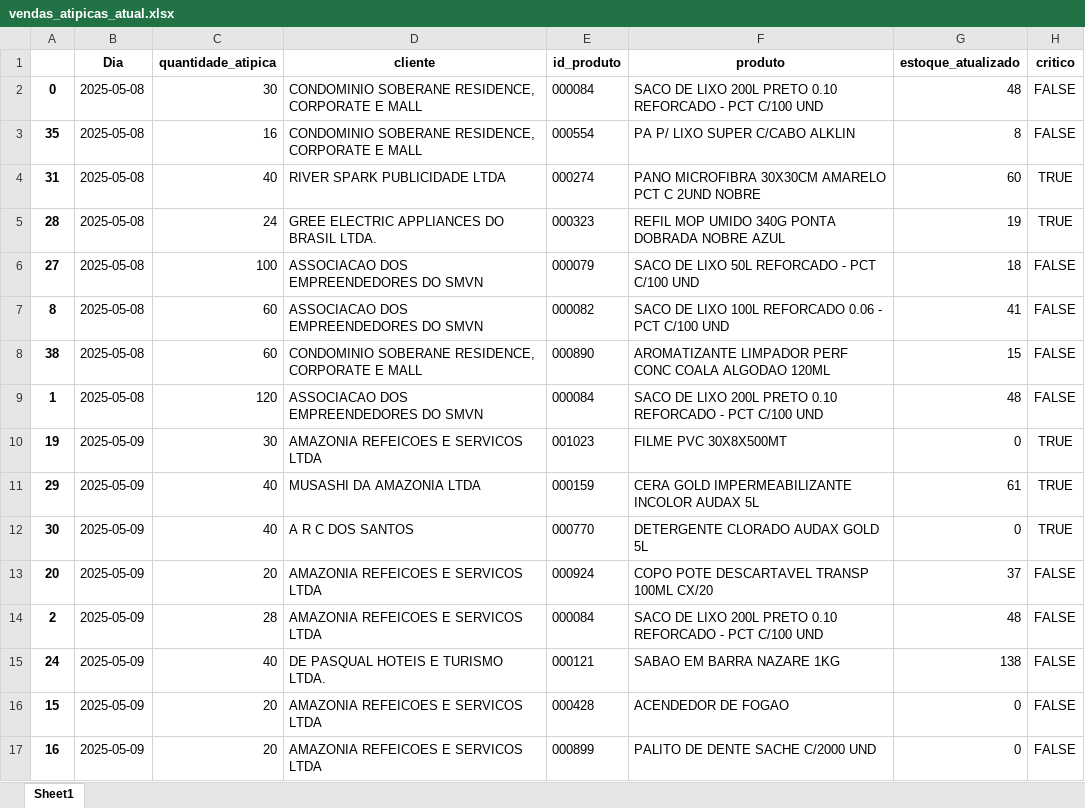
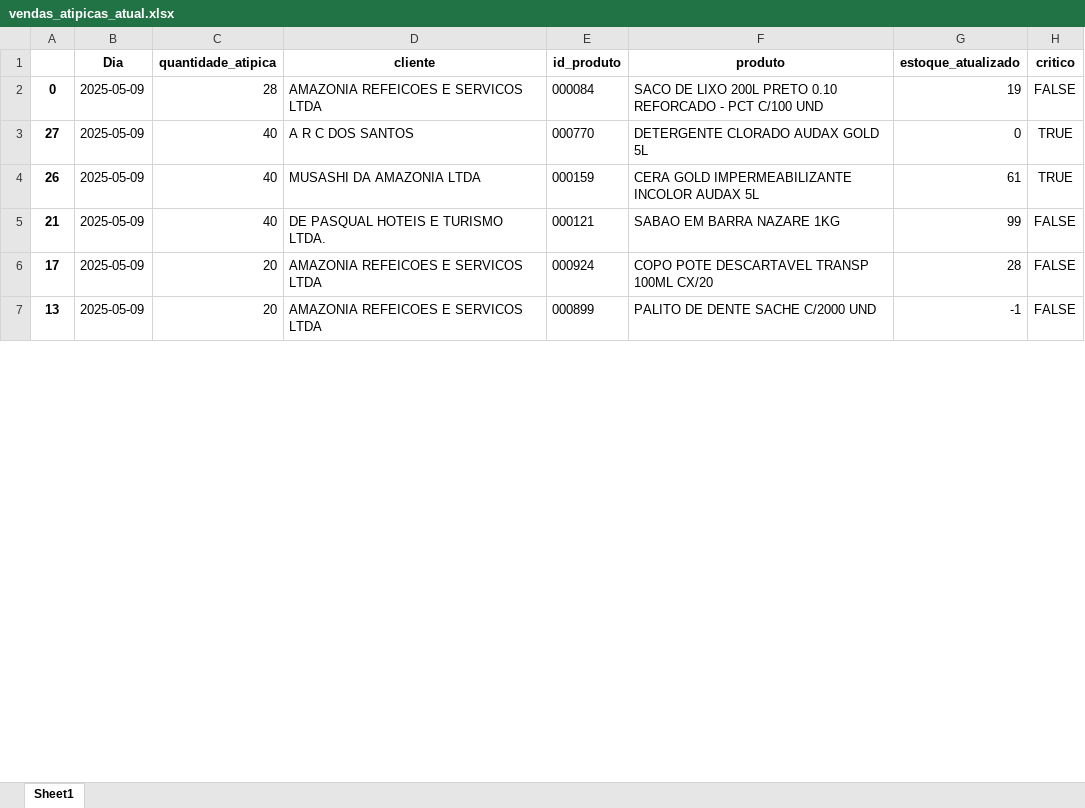
Before and after one commit to maloka-ai/poc-dashboard, an Excel workbook: dados/ADD/Dados_ADD_PF/vendas_atipicas_atual.xlsx, sheet Sheet1, drawn as a sheet; only a part is shown; values as stored, in another font and other column widths than the file's, no borders; removed rows and columns are numbered as before the commit, all else as after; the diff covers the shown part only; the diff names each change by its address in the sheet, - before the commit and + after, or states it on an @@ line.

Commit message:
Atualização automática via cronjob

```diff
--- a/dados/ADD/Dados_ADD_PF/vendas_atipicas_atual.xlsx (sheet Sheet1)
+++ b/dados/ADD/Dados_ADD_PF/vendas_atipicas_atual.xlsx (sheet Sheet1)
-B2 (Dia): 2025-05-08
+B2 (Dia): 2025-05-09
-C2 (quantidade_atipica): 30
+C2 (quantidade_atipica): 28
-D2 (cliente): CONDOMINIO SOBERANE RESIDENCE, CORPORATE E MALL
+D2 (cliente): AMAZONIA REFEICOES E SERVICOS LTDA
-G2 (estoque_atualizado): 48
+G2 (estoque_atualizado): 19
-row 3: 35 | 2025-05-08 | 16 | CONDOMINIO SOBERANE RESIDENCE, CORPORATE E MALL | 000554 | PA P/ LIXO SUPER C/CABO ALKLIN | 8 | FALSE
-row 4: 31 | 2025-05-08 | 40 | RIVER SPARK PUBLICIDADE LTDA | 000274 | PANO MICROFIBRA 30X30CM AMARELO PCT C 2UND NOBRE | 60 | TRUE
-row 5: 28 | 2025-05-08 | 24 | GREE ELECTRIC APPLIANCES DO BRASIL LTDA. | 000323 | REFIL MOP UMIDO 340G PONTA DOBRADA NOBRE AZUL | 19 | TRUE
-B3 (Dia): 2025-05-08
+B3 (Dia): 2025-05-09
-C3 (quantidade_atipica): 100
+C3 (quantidade_atipica): 40
-D3 (cliente): ASSOCIACAO DOS EMPREENDEDORES DO SMVN
+D3 (cliente): A R C DOS SANTOS
-E3 (id_produto): 000079
+E3 (id_produto): 000770
-F3 (produto): SACO DE LIXO 50L REFORCADO - PCT C/100 UND
+F3 (produto): DETERGENTE CLORADO AUDAX GOLD 5L
-G3 (estoque_atualizado): 18
+G3 (estoque_atualizado): 0
-H3 (critico): FALSE
+H3 (critico): TRUE
-row 7: 8 | 2025-05-08 | 60 | ASSOCIACAO DOS EMPREENDEDORES DO SMVN | 000082 | SACO DE LIXO 100L REFORCADO 0.06 - PCT C/100 UND | 41 | FALSE
-row 8: 38 | 2025-05-08 | 60 | CONDOMINIO SOBERANE RESIDENCE, CORPORATE E MALL | 000890 | AROMATIZANTE LIMPADOR PERF CONC COALA ALGODAO 120ML | 15 | FALSE
-row 9: 1 | 2025-05-08 | 120 | ASSOCIACAO DOS EMPREENDEDORES DO SMVN | 000084 | SACO DE LIXO 200L PRETO 0.10 REFORCADO - PCT C/100 UND | 48 | FALSE
-row 10: 19 | 2025-05-09 | 30 | AMAZONIA REFEICOES E SERVICOS LTDA | 001023 | FILME PVC 30X8X500MT | 0 | TRUE
-A4: 29
+A4: 26
-row 12: 30 | 2025-05-09 | 40 | A R C DOS SANTOS | 000770 | DETERGENTE CLORADO AUDAX GOLD 5L | 0 | TRUE
-row 13: 20 | 2025-05-09 | 20 | AMAZONIA REFEICOES E SERVICOS LTDA | 000924 | COPO POTE DESCARTAVEL TRANSP 100ML CX/20 | 37 | FALSE
-row 14: 2 | 2025-05-09 | 28 | AMAZONIA REFEICOES E SERVICOS LTDA | 000084 | SACO DE LIXO 200L PRETO 0.10 REFORCADO - PCT C/100 UND | 48 | FALSE
-A5: 24
+A5: 21
-G5 (estoque_atualizado): 138
+G5 (estoque_atualizado): 99
-A6: 15
+A6: 17
-E6 (id_produto): 000428
+E6 (id_produto): 000924
-F6 (produto): ACENDEDOR DE FOGAO
+F6 (produto): COPO POTE DESCARTAVEL TRANSP 100ML CX/20
-G6 (estoque_atualizado): 0
+G6 (estoque_atualizado): 28
-A7: 16
+A7: 13
-G7 (estoque_atualizado): 0
+G7 (estoque_atualizado): -1
```
Also changed, not shown: 11 added rows, 6 removed rows and 35 edited cells elsewhere in this sheet, dados/ADD/Dados_ADD_PF/relatorio_produtos.xlsx.
